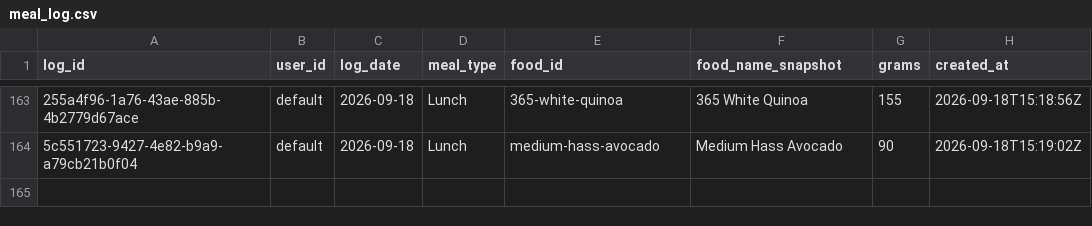
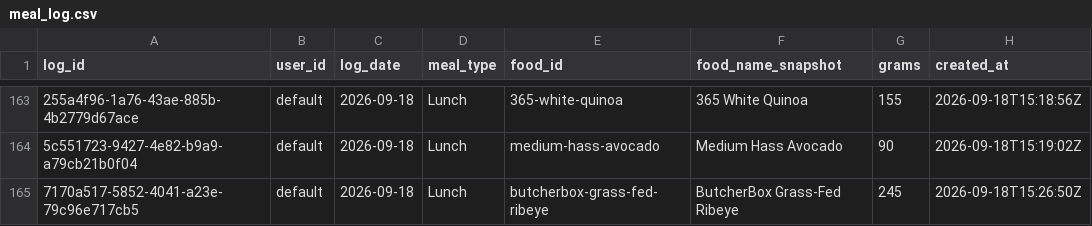
Before and after one commit to auckiefenstermacher19-cmd/MyFitnessClone, a CSV file: meal_log.csv, drawn as a sheet; only a part is shown, gaps mark what is left out; the diff names each change by its address in the sheet, - before the commit and + after, or states it on an @@ line.

Commit message:
log: ButcherBox Grass-Fed Ribeye 245g 2026-09-18 Lunch

```diff
--- a/meal_log.csv
+++ b/meal_log.csv
+row 165: 7170a517-5852-4041-a23e-79c96e717cb5 | default | 2026-09-18 | Lunch | butcherbox-grass-fed-ribeye | ButcherBox Grass-Fed Ribeye | 245 | 2026-09-18T15:26:50Z
```
